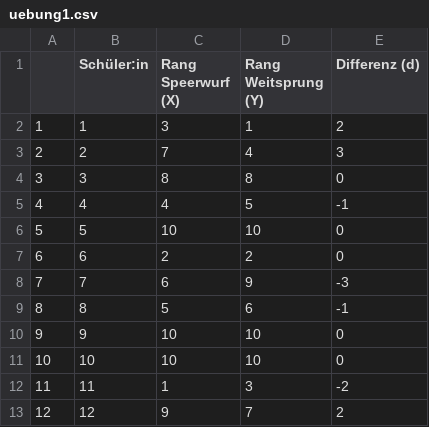
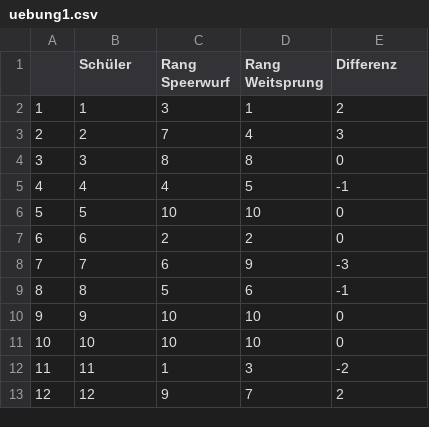
Before and after one commit to stephangoerigk/WAF_Folien, a CSV file: uebung1.csv, drawn as a sheet.

```diff
--- a/uebung1.csv
+++ b/uebung1.csv
@@ -1,2 +1,2 @@
-"","Schüler:in","Rang Speerwurf (X)","Rang Weitsprung (Y)","Differenz (d)"
+"","Schüler","Rang Speerwurf","Rang Weitsprung","Differenz"
 "1","1",3,1,2
```
Also changed, not shown: 4 other files.
